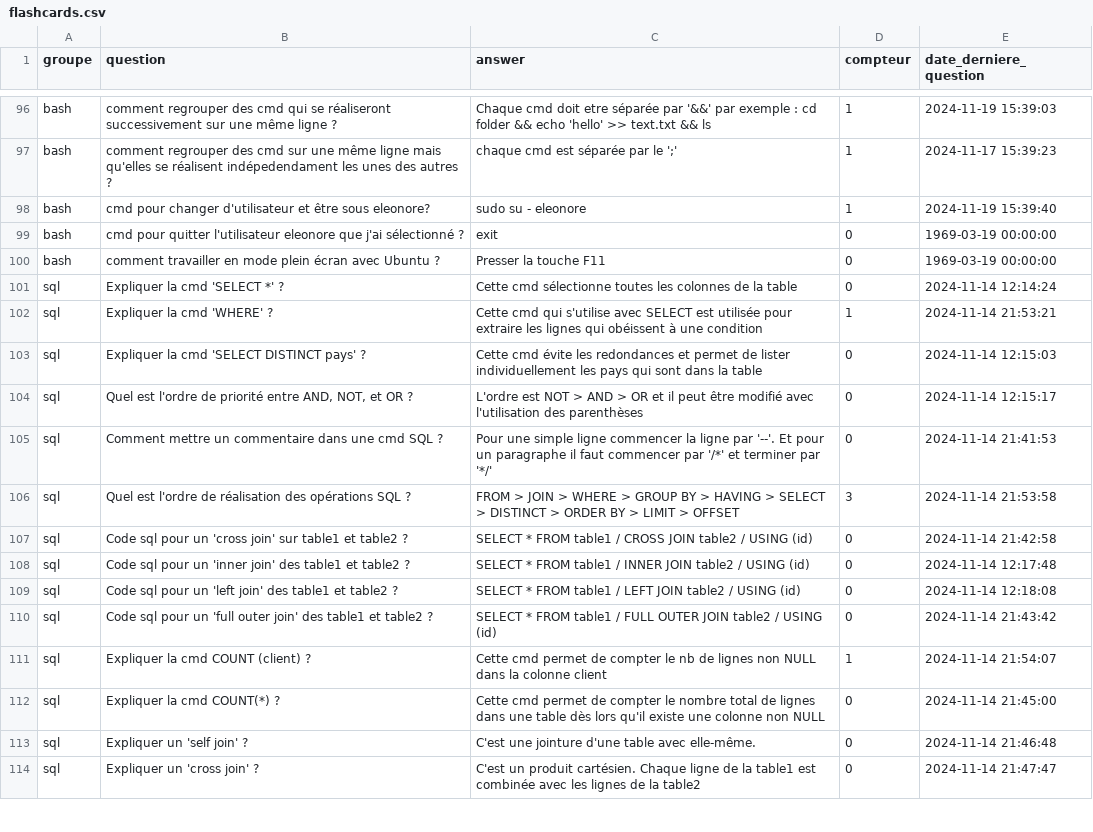
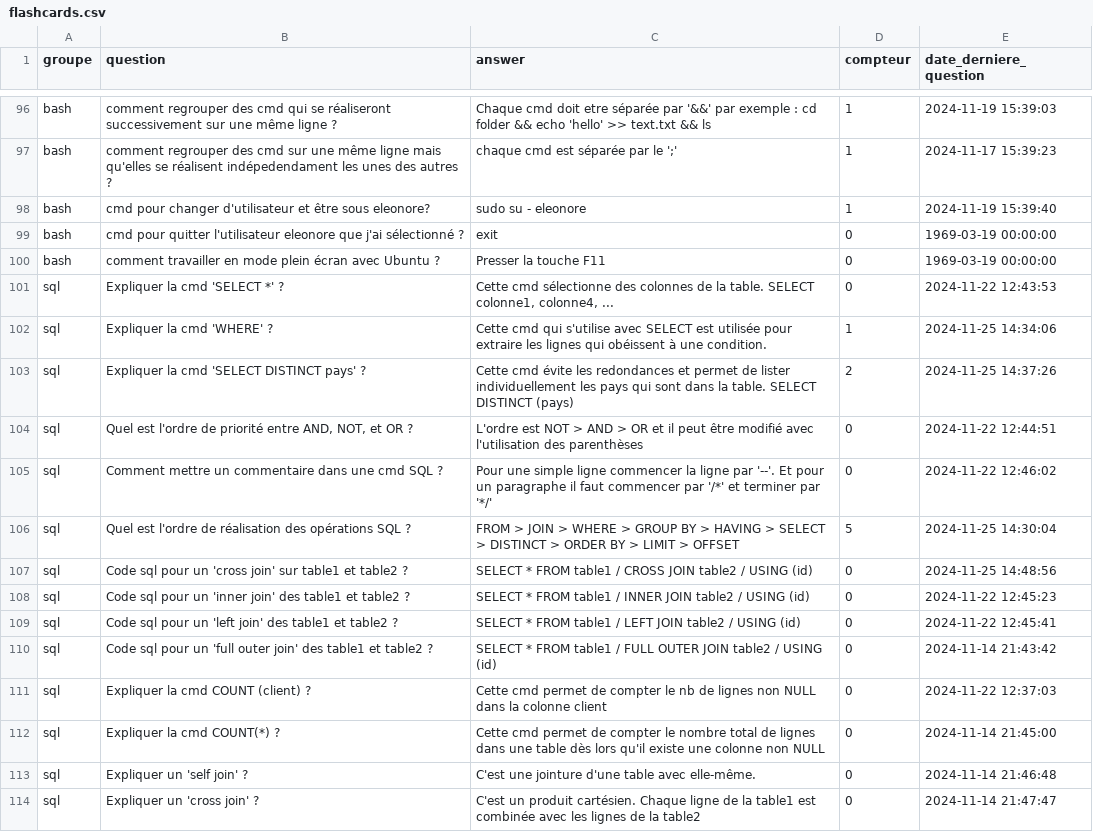
Before and after one commit to gunony/flashcards_data, a CSV file: flashcards.csv, drawn as a sheet; only a part is shown, gaps mark what is left out; the diff covers the shown part only.

Commit message:
mise a jour py+csv files et ajouts de questions

```diff
--- a/flashcards.csv
+++ b/flashcards.csv
@@ -100,13 +100,13 @@ bash,cmd pour quitter l'utilisateur eleonore que j'ai sélectionné ?,exit,0,196
 bash,comment travailler en mode plein écran avec Ubuntu ?,Presser la touche F11,0,1969-03-19 00:00:00
-sql,Expliquer la cmd 'SELECT *' ?,Cette cmd sélectionne toutes les colonnes de la table,0,2024-11-14 12:14:24
-sql,Expliquer la cmd 'WHERE' ?,Cette cmd qui s'utilise avec SELECT est utilisée pour extraire les lignes qui obéissent à une condition,1,2024-11-14 21:53:21
-sql,Expliquer la cmd 'SELECT DISTINCT pays' ?,Cette cmd évite les redondances et permet de lister individuellement les pays qui sont dans la table,0,2024-11-14 12:15:03
-sql,"Quel est l'ordre de priorité entre AND, NOT, et OR ?", L'ordre est NOT > AND > OR et il peut être modifié avec l'utilisation des parenthèses,0,2024-11-14 12:15:17
-sql,Comment mettre un commentaire dans une cmd SQL ?,Pour une simple ligne commencer la ligne par '--'. Et pour un paragraphe il faut commencer par '/*' et terminer par '*/',0,2024-11-14 21:41:53
-sql,Quel est l'ordre de réalisation des opérations SQL ?,FROM > JOIN > WHERE > GROUP BY > HAVING > SELECT > DISTINCT > ORDER BY > LIMIT > OFFSET,3,2024-11-14 21:53:58
-sql,Code sql pour un 'cross join' sur table1 et table2 ?,SELECT * FROM table1 / CROSS JOIN table2 / USING (id),0,2024-11-14 21:42:58
-sql,Code sql pour un 'inner join' des table1 et table2 ?,SELECT * FROM table1 / INNER JOIN table2 / USING (id),0,2024-11-14 12:17:48
-sql,Code sql pour un 'left join' des table1 et table2 ?,SELECT * FROM table1 / LEFT JOIN table2 / USING (id),0,2024-11-14 12:18:08
+sql,Expliquer la cmd 'SELECT *' ?,"Cette cmd sélectionne des colonnes de la table. SELECT colonne1, colonne4, ...",0,2024-11-22 12:43:53
+sql,Expliquer la cmd 'WHERE' ?,Cette cmd qui s'utilise avec SELECT est utilisée pour extraire les lignes qui obéissent à une condition.,1,2024-11-25 14:34:06
+sql,Expliquer la cmd 'SELECT DISTINCT pays' ?,Cette cmd évite les redondances et permet de lister individuellement les pays qui sont dans la table. SELECT DISTINCT (pays),2,2024-11-25 14:37:26
+sql,"Quel est l'ordre de priorité entre AND, NOT, et OR ?", L'ordre est NOT > AND > OR et il peut être modifié avec l'utilisation des parenthèses,0,2024-11-22 12:44:51
+sql,Comment mettre un commentaire dans une cmd SQL ?,Pour une simple ligne commencer la ligne par '--'. Et pour un paragraphe il faut commencer par '/*' et terminer par '*/',0,2024-11-22 12:46:02
+sql,Quel est l'ordre de réalisation des opérations SQL ?,FROM > JOIN > WHERE > GROUP BY > HAVING > SELECT > DISTINCT > ORDER BY > LIMIT > OFFSET,5,2024-11-25 14:30:04
+sql,Code sql pour un 'cross join' sur table1 et table2 ?,SELECT * FROM table1 / CROSS JOIN table2 / USING (id),0,2024-11-25 14:48:56
+sql,Code sql pour un 'inner join' des table1 et table2 ?,SELECT * FROM table1 / INNER JOIN table2 / USING (id),0,2024-11-22 12:45:23
+sql,Code sql pour un 'left join' des table1 et table2 ?,SELECT * FROM table1 / LEFT JOIN table2 / USING (id),0,2024-11-22 12:45:41
 sql,Code sql pour un 'full outer join' des table1 et table2 ?,SELECT * FROM table1 / FULL OUTER JOIN table2 / USING (id),0,2024-11-14 21:43:42
-sql,Expliquer la cmd COUNT (client) ?,Cette cmd permet de compter le nb de lignes non NULL dans la colonne client,1,2024-11-14 21:54:07
+sql,Expliquer la cmd COUNT (client) ?,Cette cmd permet de compter le nb de lignes non NULL dans la colonne client,0,2024-11-22 12:37:03
 sql,Expliquer la cmd COUNT(*) ?,Cette cmd permet de compter le nombre total de lignes dans une table dès lors qu'il existe une colonne non NULL,0,2024-11-14 21:45:00
```
Also changed, not shown: 3 added rows and 84 edited cells elsewhere in this file, 1 other file.
